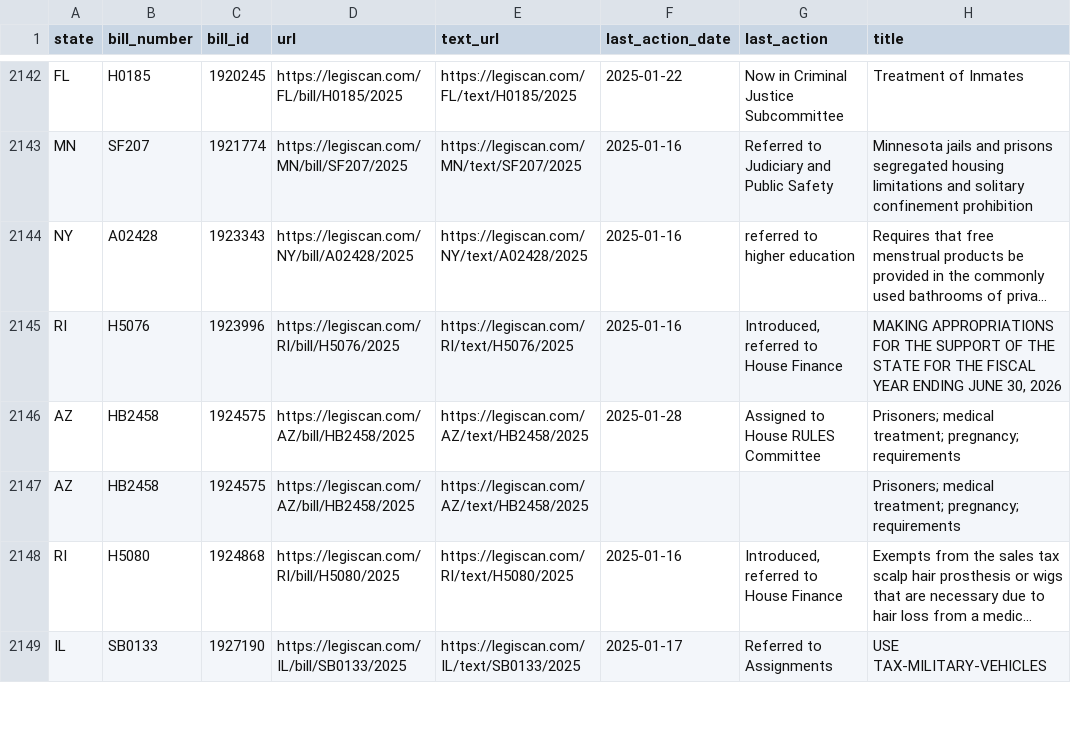
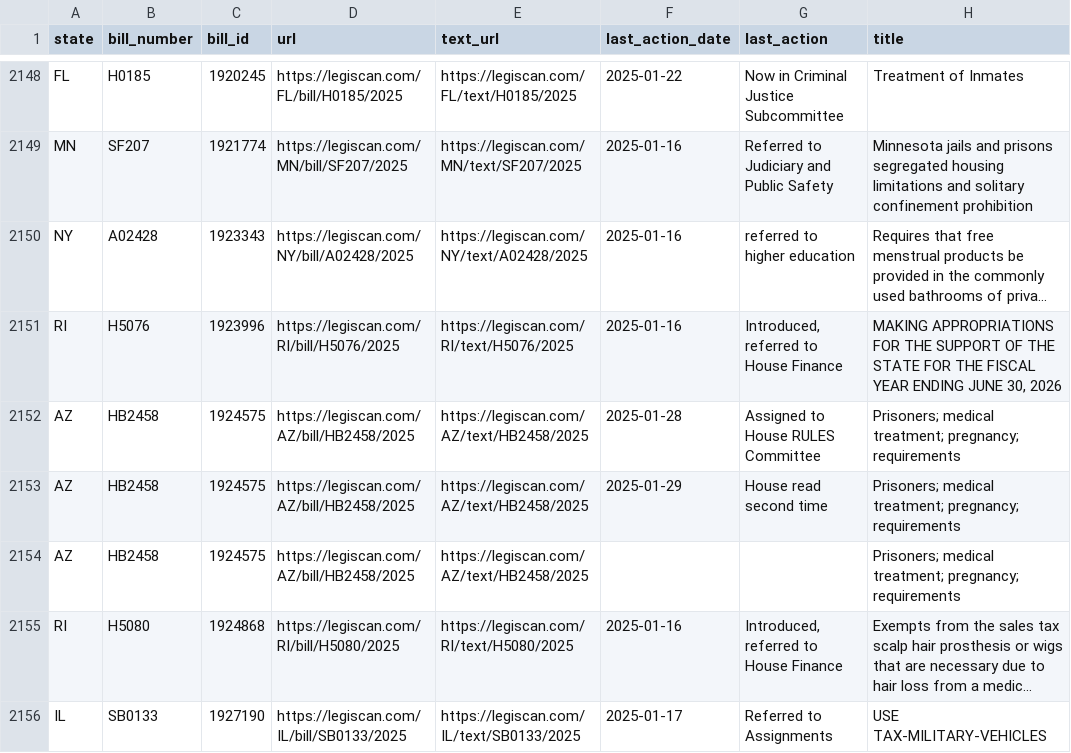
Before and after one commit to monimiller/texas_impact, a CSV file: sources/legiscan/bills.csv, drawn as a sheet; only a part is shown, gaps mark what is left out; long unchanged cells end in …; the diff covers the shown part only; the diff names each change by its address in the sheet, - before the commit and + after, or states it on an @@ line.

```diff
--- a/sources/legiscan/bills.csv
+++ b/sources/legiscan/bills.csv
+row 2153: AZ | HB2458 | 1924575 | https://legiscan.com/AZ/bill/HB2458/2025 | https://legiscan.com/AZ/text/HB2458/2025 | 2025-01-29 | House read second time | Prisoners; medical treatment; pregnancy; requirements
```
Also changed, not shown: 15 added rows, 16 moved rows and 4 edited cells elsewhere in this file.
